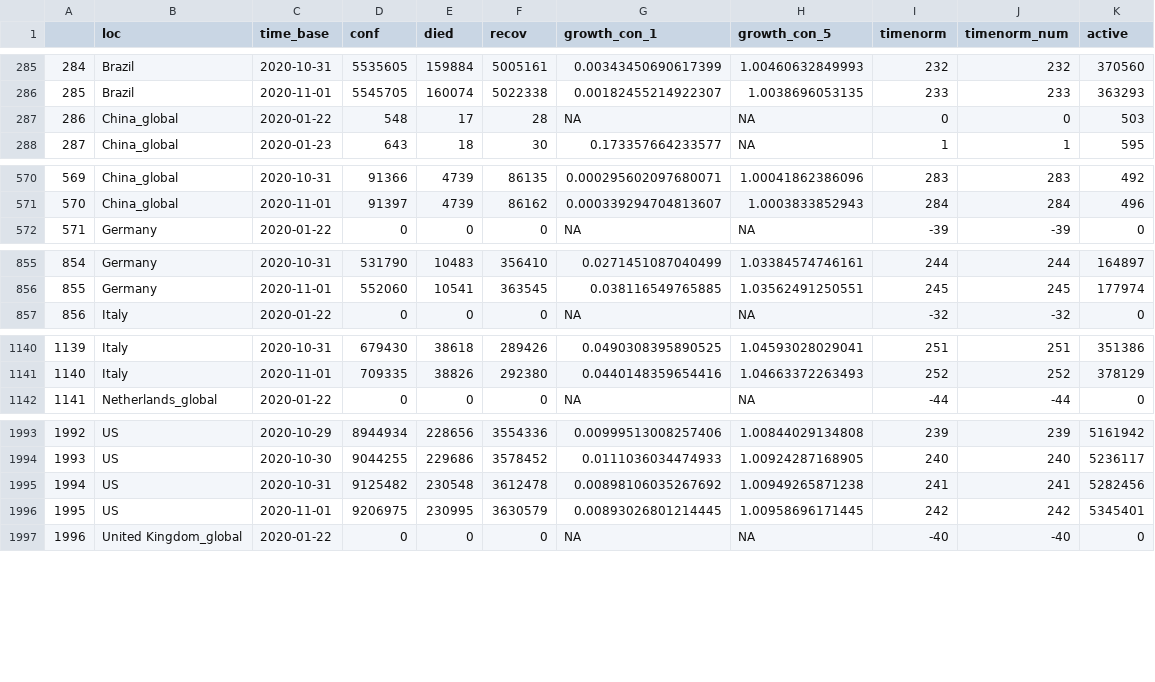
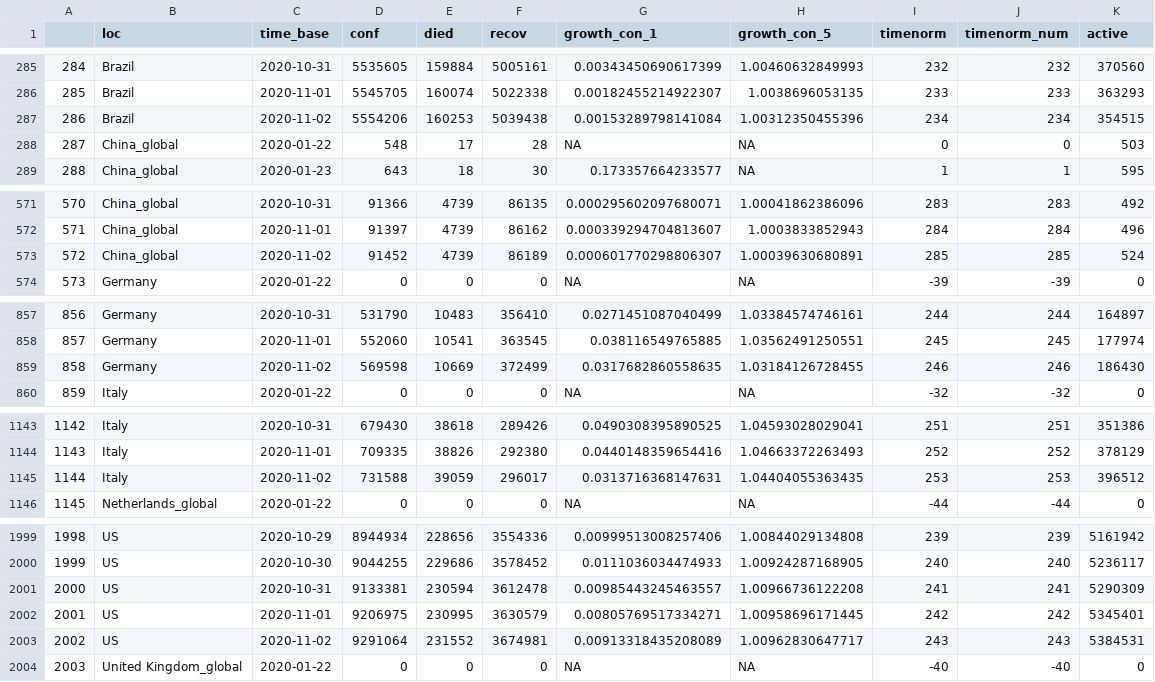
Before and after one commit to almenal/covid-r-plots, a CSV file: csv-data/covid-cases-timenorm-small.csv, drawn as a sheet; only a part is shown, gaps mark what is left out; addresses are those after the commit; the diff covers the shown part only; the diff names each change by its address in the sheet, - before the commit and + after, or states it on an @@ line.

```diff
--- a/csv-data/covid-cases-timenorm-small.csv
+++ b/csv-data/covid-cases-timenorm-small.csv
+row 287: 286 | Brazil | 2020-11-02 | 5554206 | 160253 | 5039438 | 0.00153289798141084 | 1.00312350455396 | 234 | 234 | 354515
@@ column A renumbered between rows 288 and 2288 @@
+row 573: 572 | China_global | 2020-11-02 | 91452 | 4739 | 86189 | 0.000601770298806307 | 1.00039630680891 | 285 | 285 | 524
+row 859: 858 | Germany | 2020-11-02 | 569598 | 10669 | 372499 | 0.0317682860558635 | 1.03184126728455 | 246 | 246 | 186430
+row 1145: 1144 | Italy | 2020-11-02 | 731588 | 39059 | 296017 | 0.0313716368147631 | 1.04404055363435 | 253 | 253 | 396512
-D2001 (conf): 9125482
+D2001 (conf): 9133381
-E2001 (died): 230548
+E2001 (died): 230594
-G2001 (growth_con_1): 0.00898106035267692
+G2001 (growth_con_1): 0.00985443245463557
-H2001 (growth_con_5): 1.00949265871238
+H2001 (growth_con_5): 1.00966736122208
-K2001 (active): 5282456
+K2001 (active): 5290309
-G2002 (growth_con_1): 0.00893026801214445
+G2002 (growth_con_1): 0.00805769517334271
+row 2003: 2002 | US | 2020-11-02 | 9291064 | 231552 | 3674981 | 0.00913318435208089 | 1.00962830647717 | 243 | 243 | 5384531
```
Also changed, not shown: 3 added rows elsewhere in this file, rawdata/Errata.csv, rawdata/time_series_covid19_confirmed_global.csv, 12 other files.
